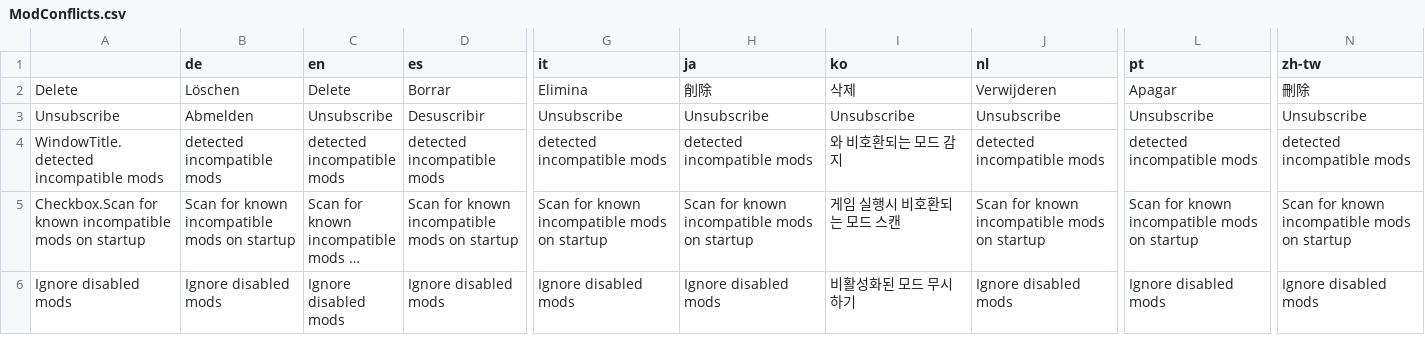
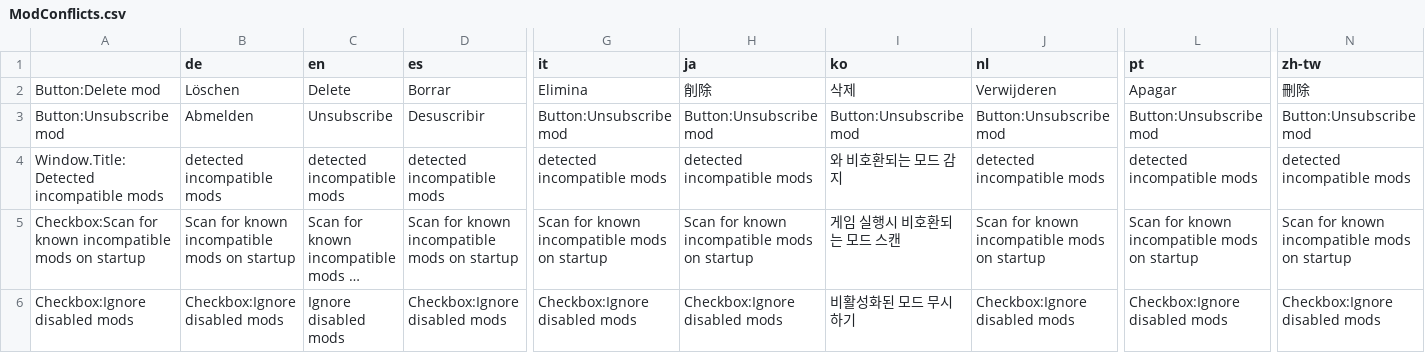
Before and after one commit to CitiesSkylinesMods/TMPE, a CSV file: TLM/TLM/Resources/Translations/ModConflicts.csv, drawn as a sheet; only a part is shown, gaps mark what is left out; long unchanged cells end in …; the diff names each change by its address in the sheet, - before the commit and + after, or states it on an @@ line.

```diff
--- a/TLM/TLM/Resources/Translations/ModConflicts.csv
+++ b/TLM/TLM/Resources/Translations/ModConflicts.csv
-A2: Delete
+A2: Button:Delete mod
-A3: Unsubscribe
+A3: Button:Unsubscribe mod
-G3 (it): Unsubscribe
+G3 (it): Button:Unsubscribe mod
-H3 (ja): Unsubscribe
+H3 (ja): Button:Unsubscribe mod
-I3 (ko): Unsubscribe
+I3 (ko): Button:Unsubscribe mod
-J3 (nl): Unsubscribe
+J3 (nl): Button:Unsubscribe mod
-L3 (pt): Unsubscribe
+L3 (pt): Button:Unsubscribe mod
-N3 (zh-tw): Unsubscribe
+N3 (zh-tw): Button:Unsubscribe mod
-A4: WindowTitle.detected incompatible mods
+A4: Window.Title:Detected incompatible mods
-A5: Checkbox.Scan for known…
+A5: Checkbox:Scan for known…
-A6: Ignore disabled mods
+A6: Checkbox:Ignore disabled mods
-B6 (de): Ignore disabled mods
+B6 (de): Checkbox:Ignore disabled mods
-D6 (es): Ignore disabled mods
+D6 (es): Checkbox:Ignore disabled mods
-G6 (it): Ignore disabled mods
+G6 (it): Checkbox:Ignore disabled mods
-H6 (ja): Ignore disabled mods
+H6 (ja): Checkbox:Ignore disabled mods
-J6 (nl): Ignore disabled mods
+J6 (nl): Checkbox:Ignore disabled mods
-L6 (pt): Ignore disabled mods
+L6 (pt): Checkbox:Ignore disabled mods
-N6 (zh-tw): Ignore disabled mods
+N6 (zh-tw): Checkbox:Ignore disabled mods
```
Also changed, not shown: TLM/TLM/Resources/Translations/LaneRouting.csv, TLM/TLM/Resources/Translations/Menu.csv, 11 other files.
